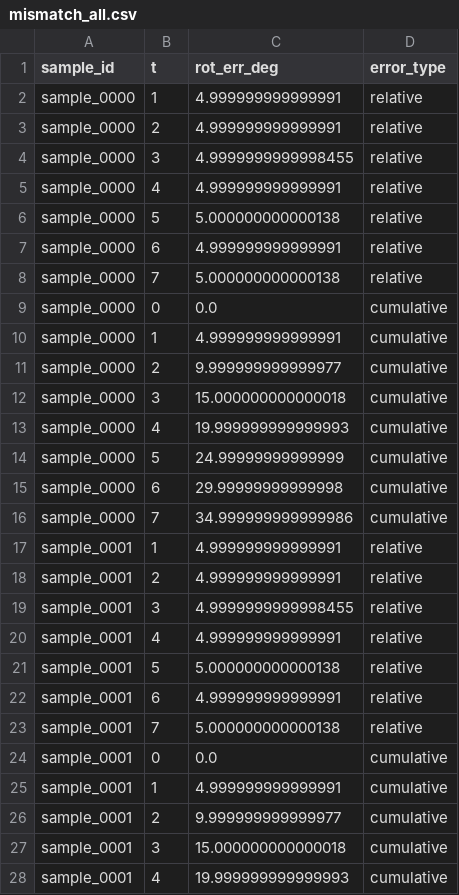
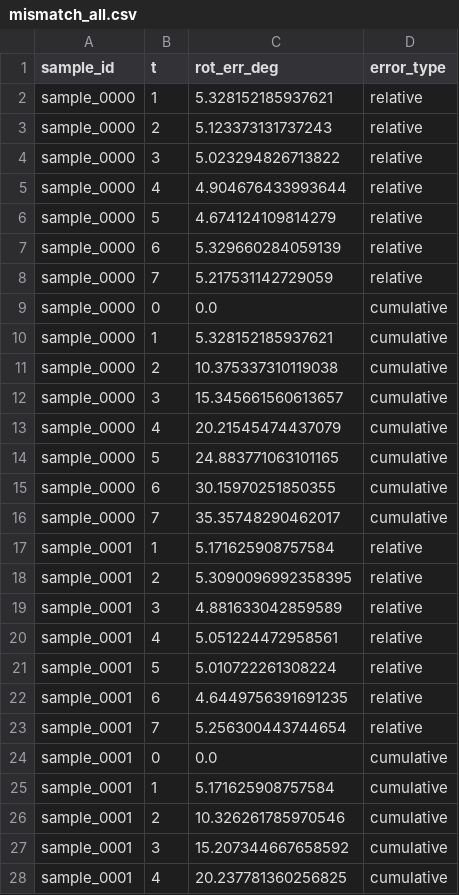
Before and after one commit to AkshTi/VisionResearch, a CSV file: runs/action_mismatch/aggregate/mismatch_all.csv, drawn as a sheet; only a part is shown; the diff covers the shown part only.

```diff
--- a/runs/action_mismatch/aggregate/mismatch_all.csv
+++ b/runs/action_mismatch/aggregate/mismatch_all.csv
@@ -1,28 +1,28 @@
 sample_id,t,rot_err_deg,error_type
-sample_0000,1,4.999999999999991,relative
-sample_0000,2,4.999999999999991,relative
-sample_0000,3,4.9999999999998455,relative
-sample_0000,4,4.999999999999991,relative
-sample_0000,5,5.000000000000138,relative
-sample_0000,6,4.999999999999991,relative
-sample_0000,7,5.000000000000138,relative
+sample_0000,1,5.328152185937621,relative
+sample_0000,2,5.123373131737243,relative
+sample_0000,3,5.023294826713822,relative
+sample_0000,4,4.904676433993644,relative
+sample_0000,5,4.674124109814279,relative
+sample_0000,6,5.329660284059139,relative
+sample_0000,7,5.217531142729059,relative
 sample_0000,0,0.0,cumulative
-sample_0000,1,4.999999999999991,cumulative
-sample_0000,2,9.999999999999977,cumulative
-sample_0000,3,15.000000000000018,cumulative
-sample_0000,4,19.999999999999993,cumulative
-sample_0000,5,24.99999999999999,cumulative
-sample_0000,6,29.99999999999998,cumulative
-sample_0000,7,34.999999999999986,cumulative
-sample_0001,1,4.999999999999991,relative
-sample_0001,2,4.999999999999991,relative
-sample_0001,3,4.9999999999998455,relative
-sample_0001,4,4.999999999999991,relative
-sample_0001,5,5.000000000000138,relative
-sample_0001,6,4.999999999999991,relative
-sample_0001,7,5.000000000000138,relative
+sample_0000,1,5.328152185937621,cumulative
+sample_0000,2,10.375337310119038,cumulative
+sample_0000,3,15.345661560613657,cumulative
+sample_0000,4,20.21545474437079,cumulative
+sample_0000,5,24.883771063101165,cumulative
+sample_0000,6,30.15970251850355,cumulative
+sample_0000,7,35.35748290462017,cumulative
+sample_0001,1,5.171625908757584,relative
+sample_0001,2,5.3090096992358395,relative
+sample_0001,3,4.881633042859589,relative
+sample_0001,4,5.051224472958561,relative
+sample_0001,5,5.010722261308224,relative
+sample_0001,6,4.6449756391691235,relative
+sample_0001,7,5.256300443744654,relative
 sample_0001,0,0.0,cumulative
-sample_0001,1,4.999999999999991,cumulative
-sample_0001,2,9.999999999999977,cumulative
-sample_0001,3,15.000000000000018,cumulative
-sample_0001,4,19.999999999999993,cumulative
+sample_0001,1,5.171625908757584,cumulative
+sample_0001,2,10.326261785970546,cumulative
+sample_0001,3,15.207344667658592,cumulative
+sample_0001,4,20.237781360256825,cumulative
```
Also changed, not shown: 45 edited cells elsewhere in this file, 3 other files.
